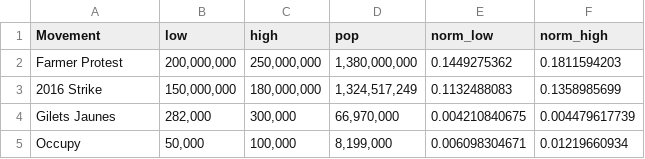
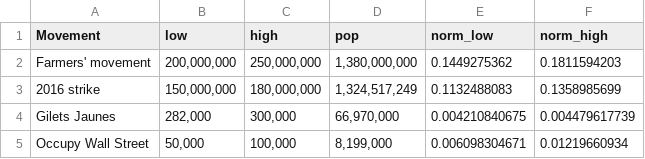
Before and after one commit to shivaniishwar/shivaniishwar.github.io, a CSV file: sites/protest/data/volume_compare.csv, drawn as a sheet.

```diff
--- a/sites/protest/data/volume_compare.csv
+++ b/sites/protest/data/volume_compare.csv
@@ -1,5 +1,5 @@
 Movement,low,high,pop,norm_low,norm_high
-Farmer Protest,"200,000,000","250,000,000","1,380,000,000",0.1449275362,0.1811594203
-2016 Strike,"150,000,000","180,000,000","1,324,517,249",0.1132488083,0.1358985699
+Farmers' movement,"200,000,000","250,000,000","1,380,000,000",0.1449275362,0.1811594203
+2016 strike,"150,000,000","180,000,000","1,324,517,249",0.1132488083,0.1358985699
 Gilets Jaunes,"282,000","300,000","66,970,000",0.004210840675,0.004479617739
-Occupy,"50,000","100,000","8,199,000",0.006098304671,0.01219660934
+Occupy Wall Street,"50,000","100,000","8,199,000",0.006098304671,0.01219660934
```
Also changed, not shown: 3 other files.
